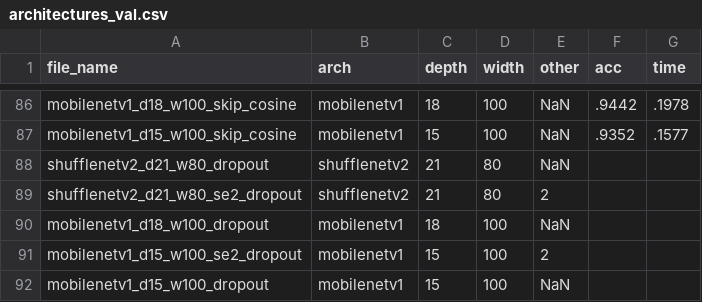
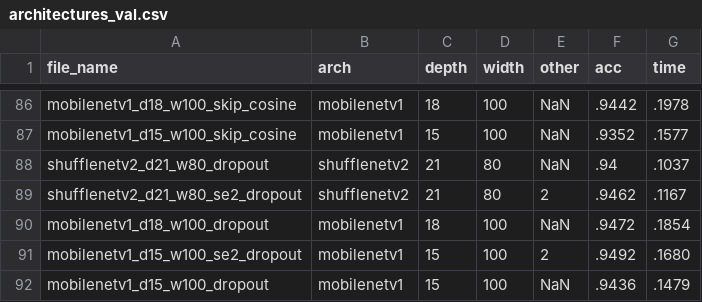
Before and after one commit to NatGr/Master_Thesis, a CSV file: training_from_scratch/architectures_val.csv, drawn as a sheet; only a part is shown, gaps mark what is left out.

```diff
--- a/training_from_scratch/architectures_val.csv
+++ b/training_from_scratch/architectures_val.csv
@@ -87,6 +87,6 @@ mobilenetv1_d18_w100_skip_cosine,mobilenetv1,18,100,NaN,.9442,.1978
 mobilenetv1_d15_w100_skip_cosine,mobilenetv1,15,100,NaN,.9352,.1577
-shufflenetv2_d21_w80_dropout,shufflenetv2,21,80,NaN,,
-shufflenetv2_d21_w80_se2_dropout,shufflenetv2,21,80,2,,
-mobilenetv1_d18_w100_dropout,mobilenetv1,18,100,NaN,,
-mobilenetv1_d15_w100_se2_dropout,mobilenetv1,15,100,2,,
-mobilenetv1_d15_w100_dropout,mobilenetv1,15,100,NaN,,
+shufflenetv2_d21_w80_dropout,shufflenetv2,21,80,NaN,.94,.1037
+shufflenetv2_d21_w80_se2_dropout,shufflenetv2,21,80,2,.9462,.1167
+mobilenetv1_d18_w100_dropout,mobilenetv1,18,100,NaN,.9472,.1854
+mobilenetv1_d15_w100_se2_dropout,mobilenetv1,15,100,2,.9492,.1680
+mobilenetv1_d15_w100_dropout,mobilenetv1,15,100,NaN,.9436,.1479
```
Also changed, not shown: training_from_scratch/architectures.csv, 3 other files.
